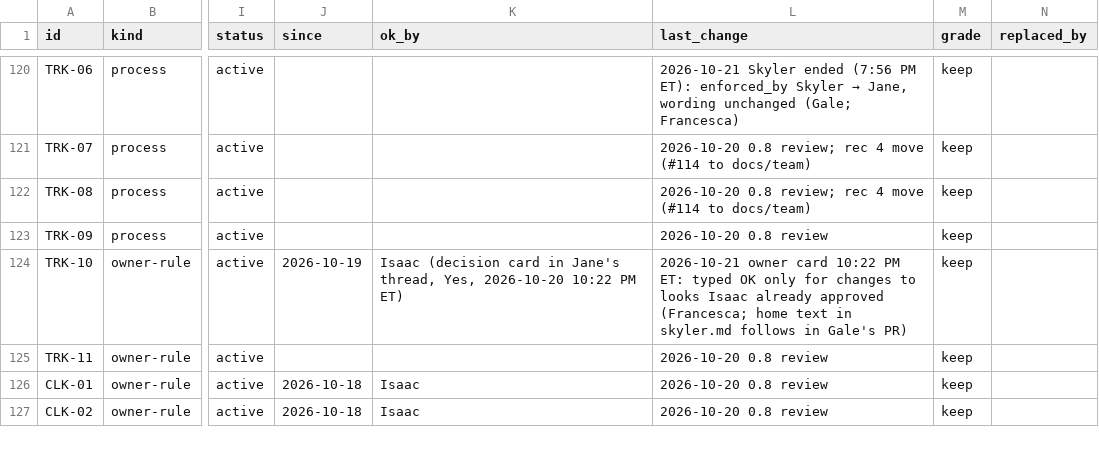
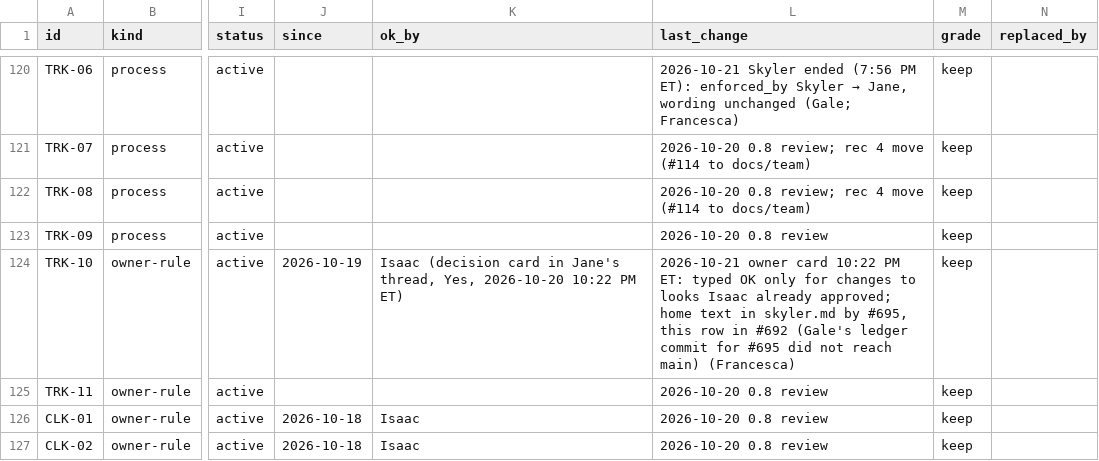
Before and after one commit to HackTheMeatball/daeva-companion, a CSV file: docs/kaizen/ledger.csv, drawn as a sheet; only a part is shown, gaps mark what is left out; the diff covers the shown part only; the diff names each change by its address in the sheet, - before the commit and + after, or states it on an @@ line.

```diff
--- a/docs/kaizen/ledger.csv
+++ b/docs/kaizen/ledger.csv
-L124 (last_change): …Isaac already approved (Francesca; home text in skyler.md follows in Gale's PR)
+L124 (last_change): …Isaac already approved; home text in skyler.md by #695, this row in #692 (Gale's ledger commit for #695 did not reach main) (Francesca)
```
Also changed, not shown: 11 edited cells elsewhere in this file, 8 other files.
